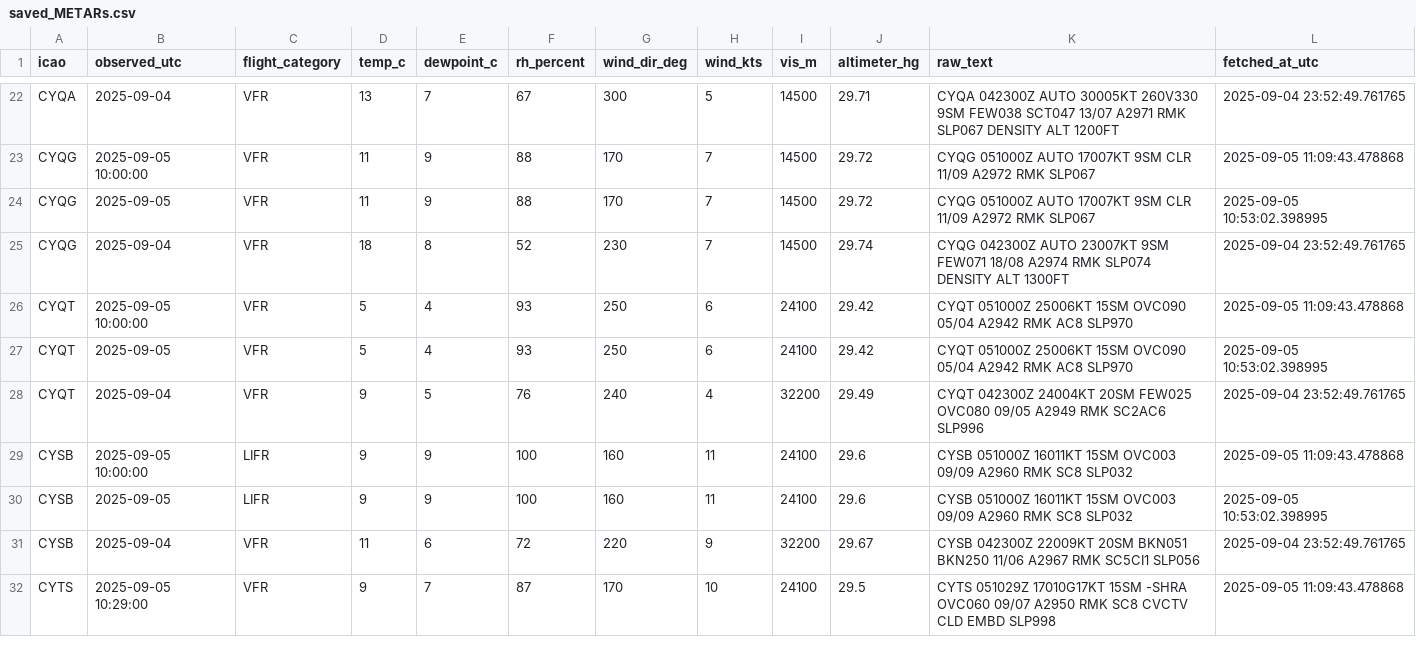
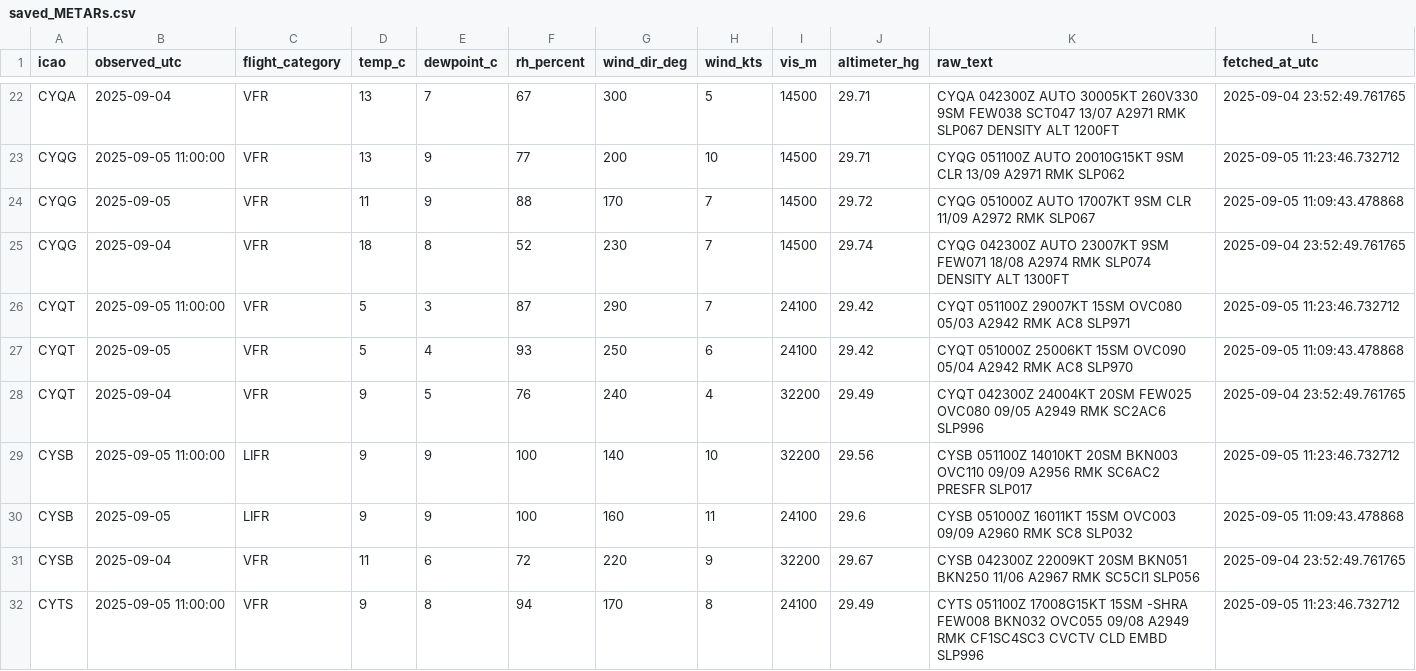
Before and after one commit to NoahCornish/Canada-Flight-Conditions-Research-Project, a CSV file: saved_METARs.csv, drawn as a sheet; only a part is shown, gaps mark what is left out; the diff covers the shown part only.

```diff
--- a/saved_METARs.csv
+++ b/saved_METARs.csv
@@ -22,11 +22,11 @@
 "CYQA",2025-09-04,"VFR",13,7,67,300,5,14500,29.71,"CYQA 042300Z AUTO 30005KT 260V330 9SM FEW038 SCT047 13/07 A2971 RMK SLP067 DENSITY ALT 1200FT",2025-09-04 23:52:49.761765
-"CYQG",2025-09-05 10:00:00,"VFR",11,9,88,170,7,14500,29.72,"CYQG 051000Z AUTO 17007KT 9SM CLR 11/09 A2972 RMK SLP067",2025-09-05 11:09:43.478868
-"CYQG",2025-09-05,"VFR",11,9,88,170,7,14500,29.72,"CYQG 051000Z AUTO 17007KT 9SM CLR 11/09 A2972 RMK SLP067",2025-09-05 10:53:02.398995
+"CYQG",2025-09-05 11:00:00,"VFR",13,9,77,200,10,14500,29.71,"CYQG 051100Z AUTO 20010G15KT 9SM CLR 13/09 A2971 RMK SLP062",2025-09-05 11:23:46.732712
+"CYQG",2025-09-05,"VFR",11,9,88,170,7,14500,29.72,"CYQG 051000Z AUTO 17007KT 9SM CLR 11/09 A2972 RMK SLP067",2025-09-05 11:09:43.478868
 "CYQG",2025-09-04,"VFR",18,8,52,230,7,14500,29.74,"CYQG 042300Z AUTO 23007KT 9SM FEW071 18/08 A2974 RMK SLP074 DENSITY ALT 1300FT",2025-09-04 23:52:49.761765
-"CYQT",2025-09-05 10:00:00,"VFR",5,4,93,250,6,24100,29.42,"CYQT 051000Z 25006KT 15SM OVC090 05/04 A2942 RMK AC8 SLP970",2025-09-05 11:09:43.478868
-"CYQT",2025-09-05,"VFR",5,4,93,250,6,24100,29.42,"CYQT 051000Z 25006KT 15SM OVC090 05/04 A2942 RMK AC8 SLP970",2025-09-05 10:53:02.398995
+"CYQT",2025-09-05 11:00:00,"VFR",5,3,87,290,7,24100,29.42,"CYQT 051100Z 29007KT 15SM OVC080 05/03 A2942 RMK AC8 SLP971",2025-09-05 11:23:46.732712
+"CYQT",2025-09-05,"VFR",5,4,93,250,6,24100,29.42,"CYQT 051000Z 25006KT 15SM OVC090 05/04 A2942 RMK AC8 SLP970",2025-09-05 11:09:43.478868
 "CYQT",2025-09-04,"VFR",9,5,76,240,4,32200,29.49,"CYQT 042300Z 24004KT 20SM FEW025 OVC080 09/05 A2949 RMK SC2AC6 SLP996",2025-09-04 23:52:49.761765
-"CYSB",2025-09-05 10:00:00,"LIFR",9,9,100,160,11,24100,29.6,"CYSB 051000Z 16011KT 15SM OVC003 09/09 A2960 RMK SC8 SLP032",2025-09-05 11:09:43.478868
-"CYSB",2025-09-05,"LIFR",9,9,100,160,11,24100,29.6,"CYSB 051000Z 16011KT 15SM OVC003 09/09 A2960 RMK SC8 SLP032",2025-09-05 10:53:02.398995
+"CYSB",2025-09-05 11:00:00,"LIFR",9,9,100,140,10,32200,29.56,"CYSB 051100Z 14010KT 20SM BKN003 OVC110 09/09 A2956 RMK SC6AC2 PRESFR SLP017",2025-09-05 11:23:46.732712
+"CYSB",2025-09-05,"LIFR",9,9,100,160,11,24100,29.6,"CYSB 051000Z 16011KT 15SM OVC003 09/09 A2960 RMK SC8 SLP032",2025-09-05 11:09:43.478868
 "CYSB",2025-09-04,"VFR",11,6,72,220,9,32200,29.67,"CYSB 042300Z 22009KT 20SM BKN051 BKN250 11/06 A2967 RMK SC5CI1 SLP056",2025-09-04 23:52:49.761765
-"CYTS",2025-09-05 10:29:00,"VFR",9,7,87,170,10,24100,29.5,"CYTS 051029Z 17010G17KT 15SM -SHRA OVC060 09/07 A2950 RMK SC8 CVCTV CLD EMBD SLP998",2025-09-05 11:09:43.478868
+"CYTS",2025-09-05 11:00:00,"VFR",9,8,94,170,8,24100,29.49,"CYTS 051100Z 17008G15KT 15SM -SHRA FEW008 BKN032 OVC055 09/08 A2949 RMK CF1SC4SC3 CVCTV CLD EMBD SLP996",2025-09-05 11:23:46.732712
```
Also changed, not shown: 91 edited cells elsewhere in this file.
